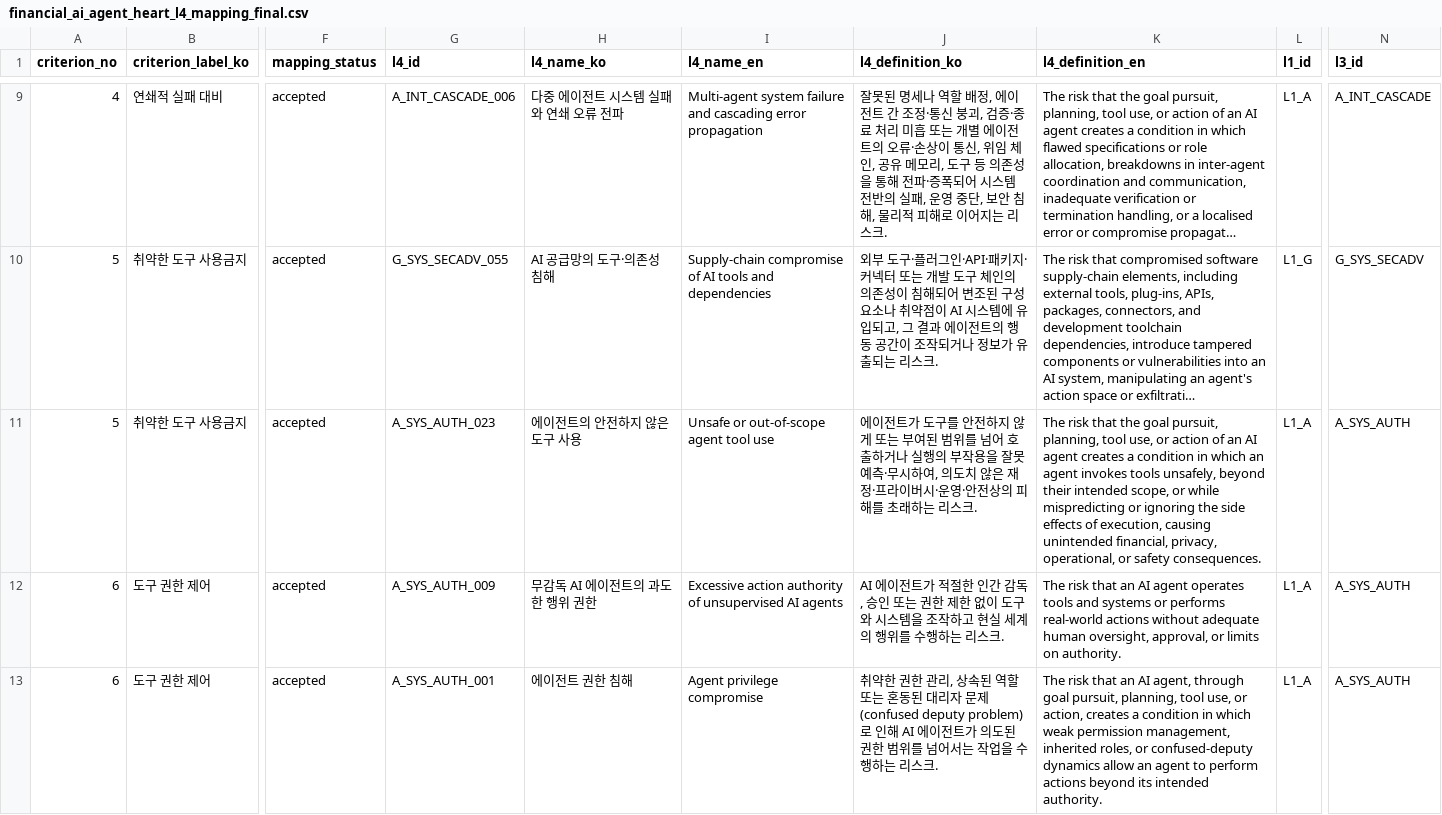
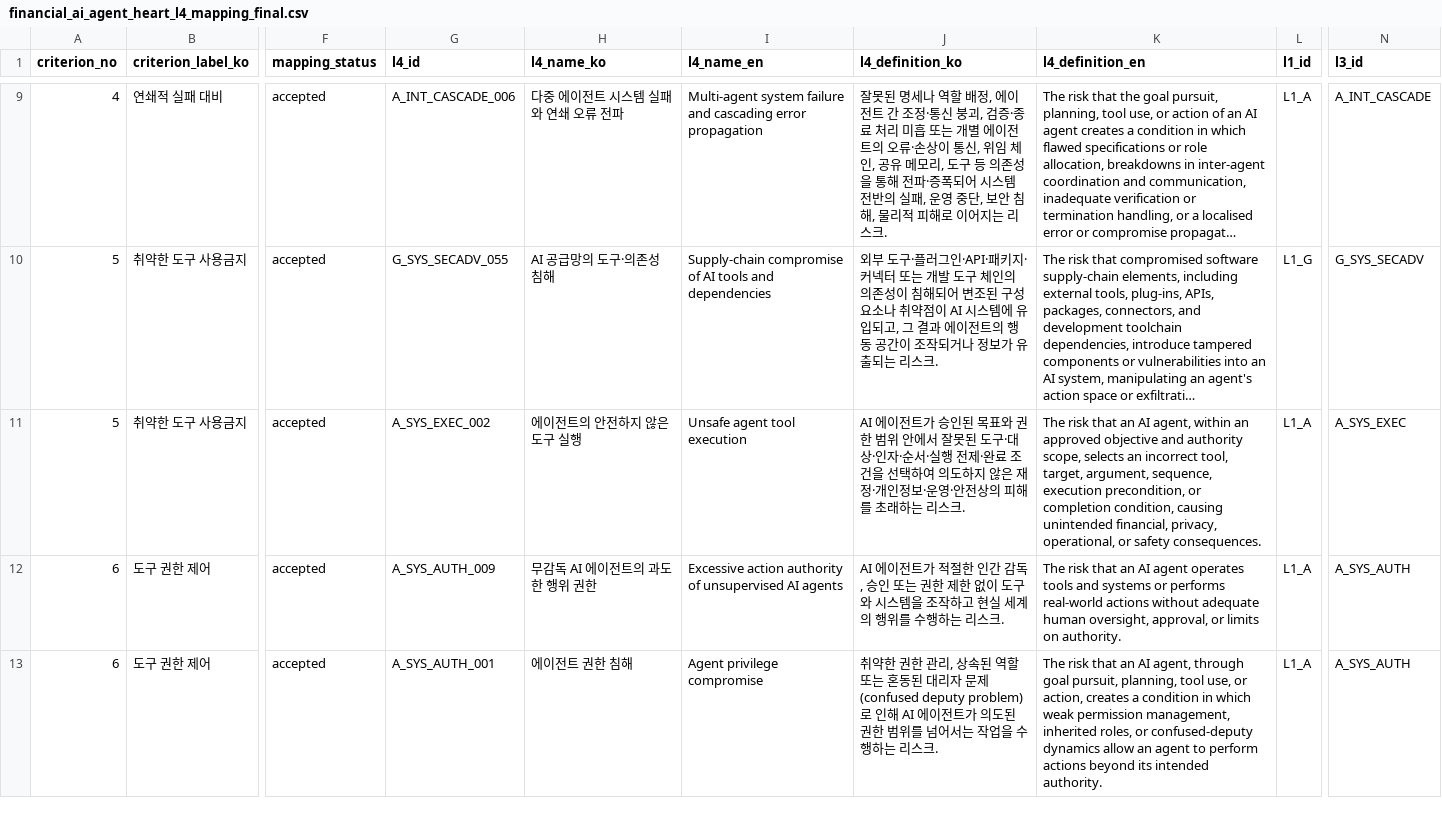
Before and after one commit to deep1003/HEART-AI-Risk-Taxonomy, a CSV file: data/financial_ai_agent_heart_l4_mapping_final.csv, drawn as a sheet; only a part is shown, gaps mark what is left out; long unchanged cells end in …; the diff names each change by its address in the sheet, - before the commit and + after, or states it on an @@ line.

```diff
--- a/data/financial_ai_agent_heart_l4_mapping_final.csv
+++ b/data/financial_ai_agent_heart_l4_mapping_final.csv
-G11 (l4_id): A_SYS_AUTH_023
+G11 (l4_id): A_SYS_EXEC_002
-H11 (l4_name_ko): 에이전트의 안전하지 않은 도구 사용
+H11 (l4_name_ko): 에이전트의 안전하지 않은 도구 실행
-I11 (l4_name_en): Unsafe or out-of-scope agent tool use
+I11 (l4_name_en): Unsafe agent tool execution
-J11 (l4_definition_ko): 에이전트가 도구를 안전하지 않게 또는 부여된 범위를 넘어 호출하거나 실행의 부작용을 잘못 예측·무시하여, 의도치 않은 재정·프라이버시·운영·…
+J11 (l4_definition_ko): AI 에이전트가 승인된 목표와 권한 범위 안에서 잘못된 도구·대상·인자·순서·실행 전제·완료 조건을 선택하여 의도하지 않은 재정·개인정보·운영·…
-K11 (l4_definition_en): …risk that the goal pursuit, planning, tool use, or action of an AI agent creates a condition in which an agent invokes tools unsafely, beyond their intended scope, or while mispredicting or ignoring the side effects of execution, causing unintended…
+K11 (l4_definition_en): …risk that an AI agent, within an approved objective and authority scope, selects an incorrect tool, target, argument, sequence, execution precondition, or completion condition, causing unintended…
-N11 (l3_id): A_SYS_AUTH
+N11 (l3_id): A_SYS_EXEC
```
Also changed, not shown: data/heart_l4_risk_cards.csv, source_snapshot/Agentic_AI_Risk_L4_Master.csv, 28 other files.
